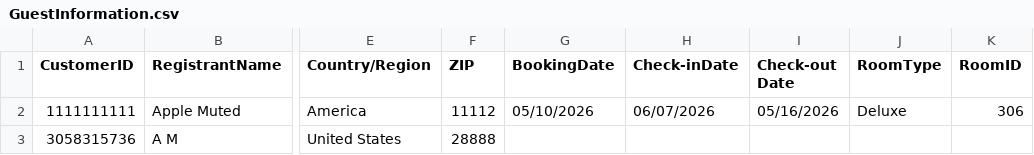
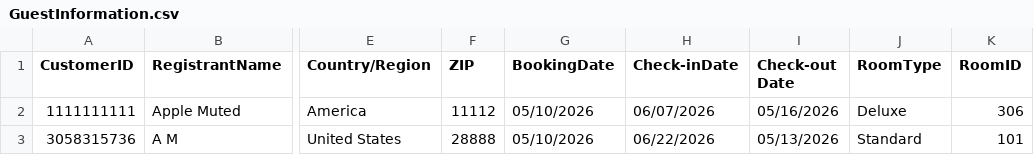
Before and after one commit to AMayo2434/CSCI-272-CapstoneProject-Group5, a CSV file: GuestInformation.csv, drawn as a sheet; only a part is shown, gaps mark what is left out; the diff names each change by its address in the sheet, - before the commit and + after, or states it on an @@ line.

```diff
--- a/GuestInformation.csv
+++ b/GuestInformation.csv
-G3 (BookingDate): (empty)
+G3 (BookingDate): 05/10/2026
-H3 (Check-inDate): (empty)
+H3 (Check-inDate): 06/22/2026
-I3 (Check-out Date): (empty)
+I3 (Check-out Date): 05/13/2026
-J3 (RoomType): (empty)
+J3 (RoomType): Standard
-K3 (RoomID): (empty)
+K3 (RoomID): 101
```
Also changed, not shown: Rooms.csv, 7 other files.
